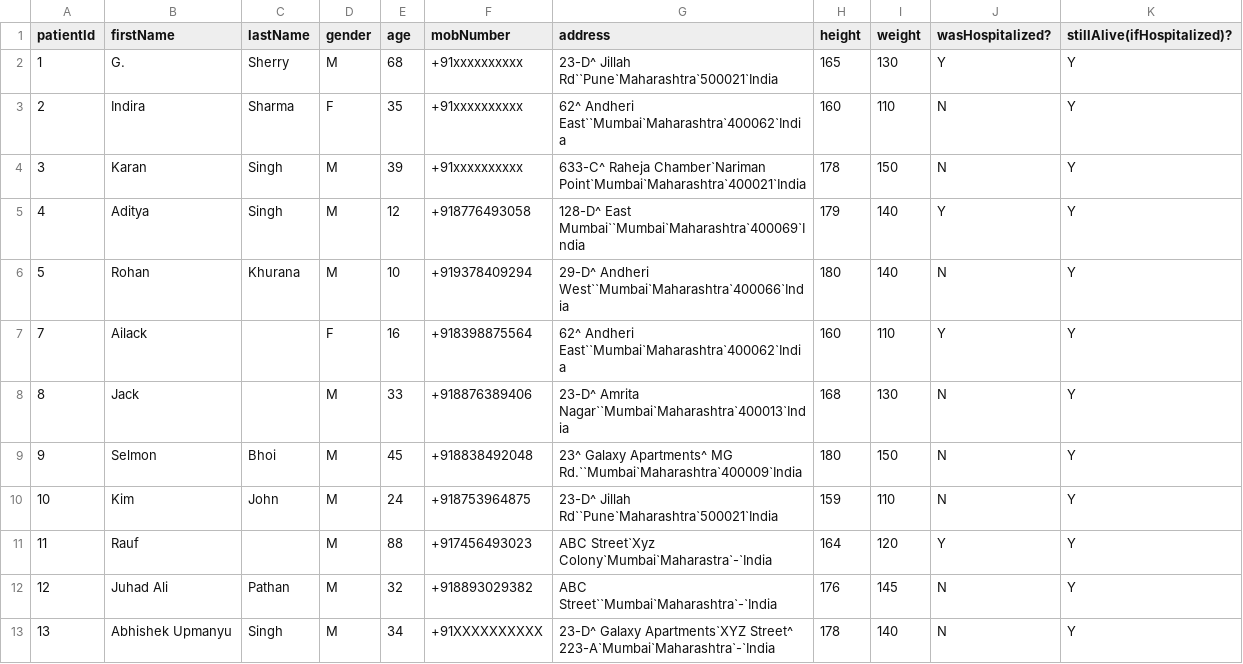
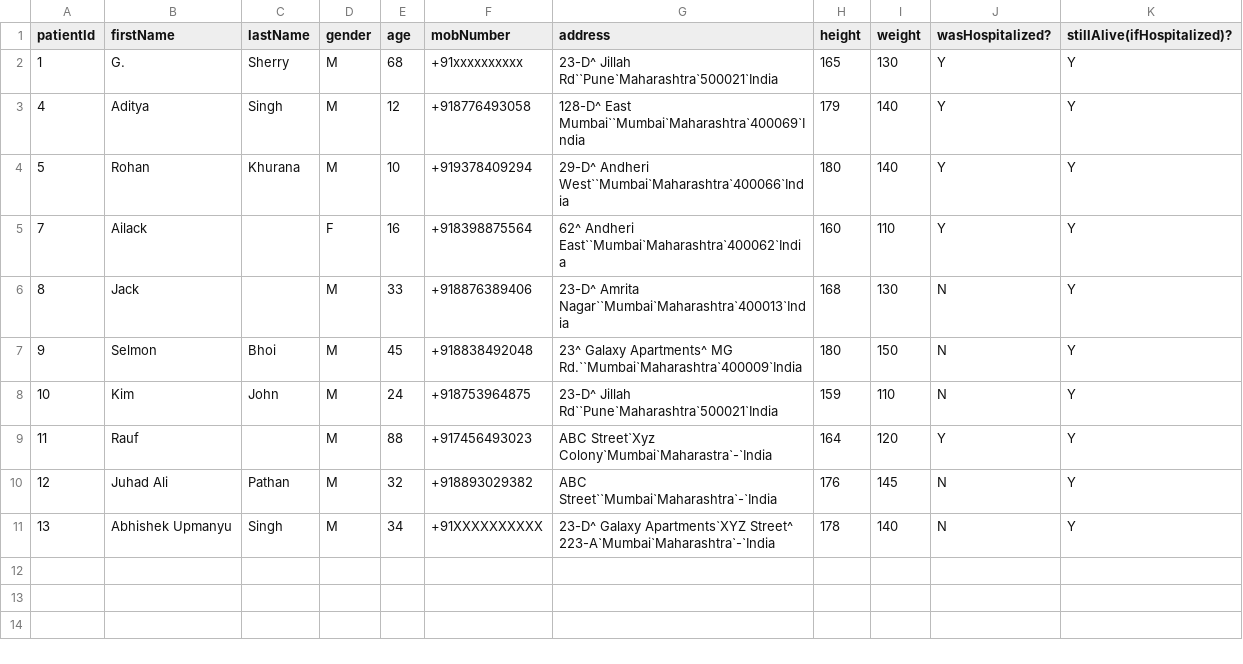
Before and after one commit to yxryxy/hospital-management-system, a CSV file: data/patients.csv, drawn as a sheet.

```diff
--- a/data/patients.csv
+++ b/data/patients.csv
@@ -2,6 +2,4 @@ patientId,firstName,lastName,gender,age,mobNumber,address,height,weight,wasHospi
 1,G.,Sherry,M,68,+91xxxxxxxxxx,23-D^ Jillah Rd``Pune`Maharashtra`500021`India,165,130,Y,Y
-2,Indira,Sharma,F,35,+91xxxxxxxxxx,62^ Andheri East``Mumbai`Maharashtra`400062`India,160,110,N,Y
-3,Karan,Singh,M,39,+91xxxxxxxxxx,633-C^ Raheja Chamber`Nariman Point`Mumbai`Maharashtra`400021`India,178,150,N,Y
 4,Aditya,Singh,M,12,+918776493058,128-D^ East Mumbai``Mumbai`Maharashtra`400069`India,179,140,Y,Y
-5,Rohan,Khurana,M,10,+919378409294,29-D^ Andheri West``Mumbai`Maharashtra`400066`India,180,140,N,Y
+5,Rohan,Khurana,M,10,+919378409294,29-D^ Andheri West``Mumbai`Maharashtra`400066`India,180,140,Y,Y
 7,Ailack,,F,16,+918398875564,62^ Andheri East``Mumbai`Maharashtra`400062`India,160,110,Y,Y
```
Also changed, not shown: data/nurses.csv, data/patientsHistory.csv, 2 other files.
